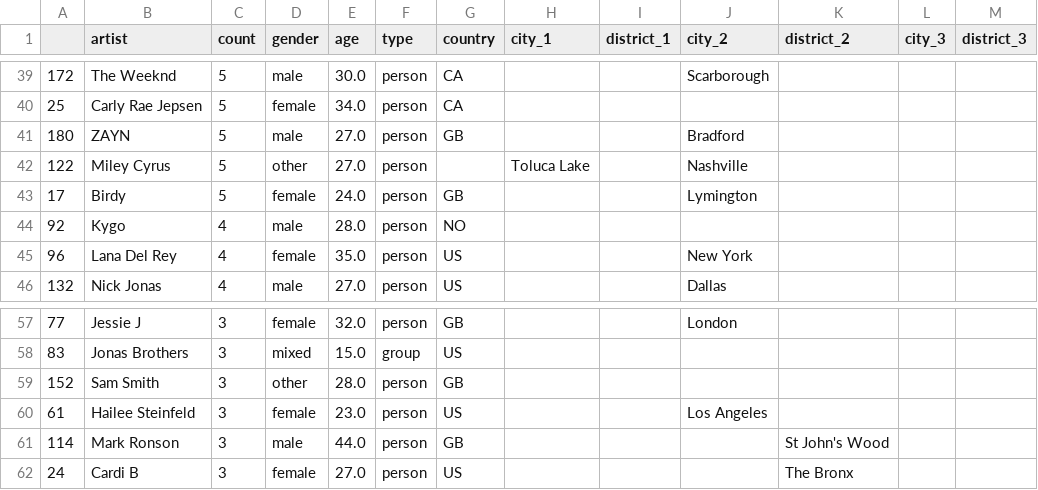
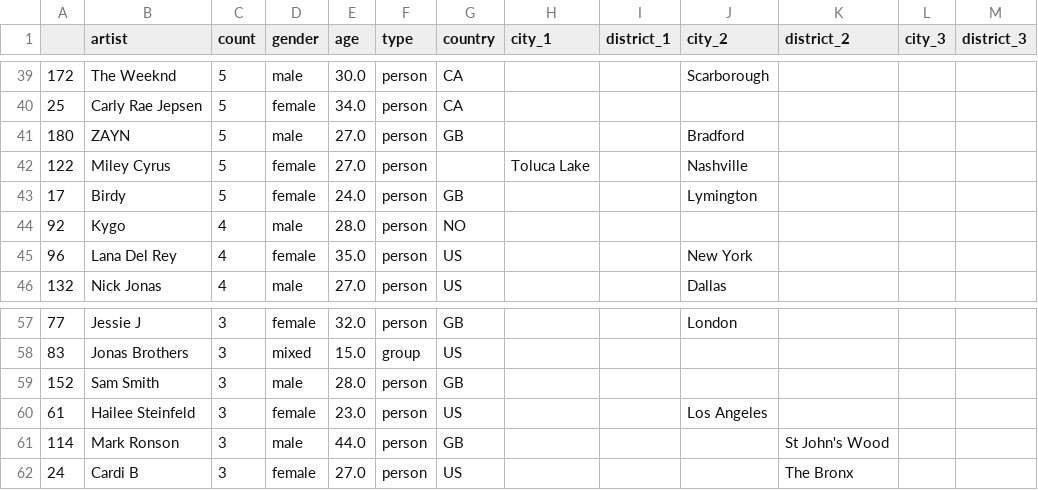
Before and after one commit to jzhr/songviz, a CSV file: artistdatasorted.csv, drawn as a sheet; only a part is shown, gaps mark what is left out.

Commit message:
filter + data fixes for 'other' category artists

```diff
--- a/artistdatasorted.csv
+++ b/artistdatasorted.csv
@@ -41,3 +41,3 @@
 180,ZAYN,5,male,27.0,person,GB,,,Bradford,,,
-122,Miley Cyrus,5,other,27.0,person,,Toluca Lake,,Nashville,,,
+122,Miley Cyrus,5,female,27.0,person,,Toluca Lake,,Nashville,,,
 17,Birdy,5,female,24.0,person,GB,,,Lymington,,,
@@ -58,3 +58,3 @@
 83,Jonas Brothers,3,mixed,15.0,group,US,,,,,,
-152,Sam Smith,3,other,28.0,person,GB,,,,,,
+152,Sam Smith,3,male,28.0,person,GB,,,,,,
 61,Hailee Steinfeld,3,female,23.0,person,US,,,Los Angeles,,,
```
Also changed, not shown: spotify-artist-metadata.csv, 1 other file.
